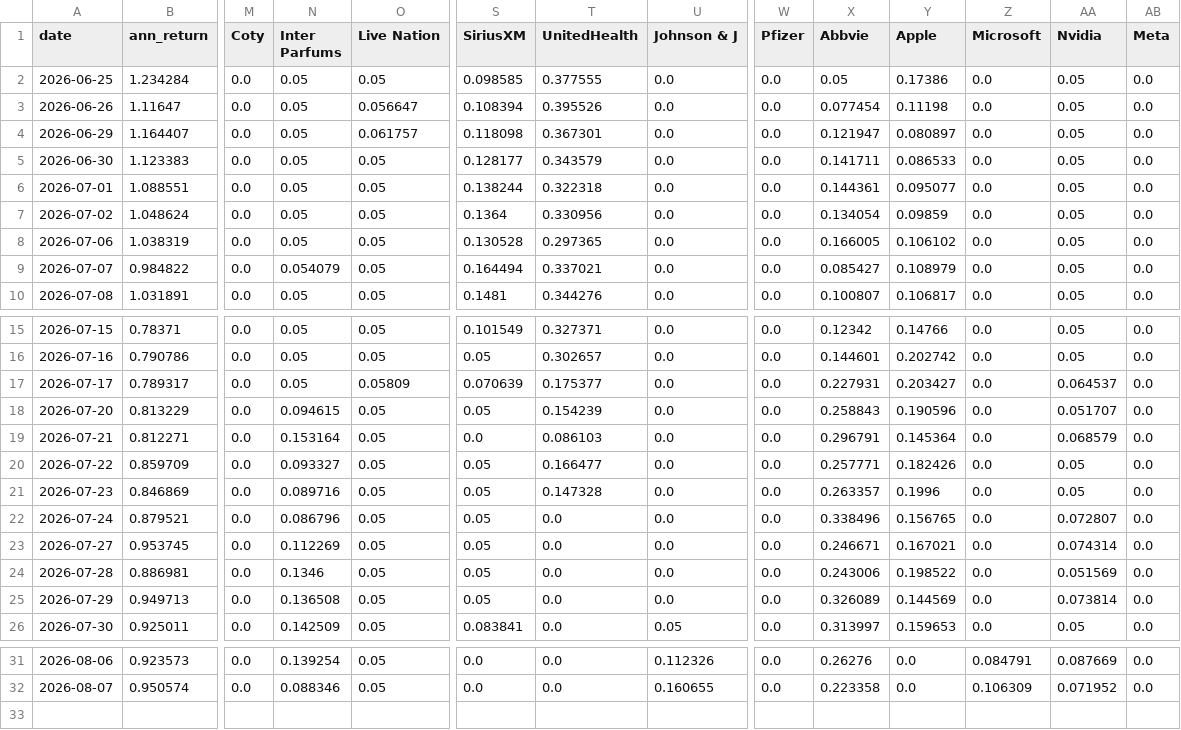
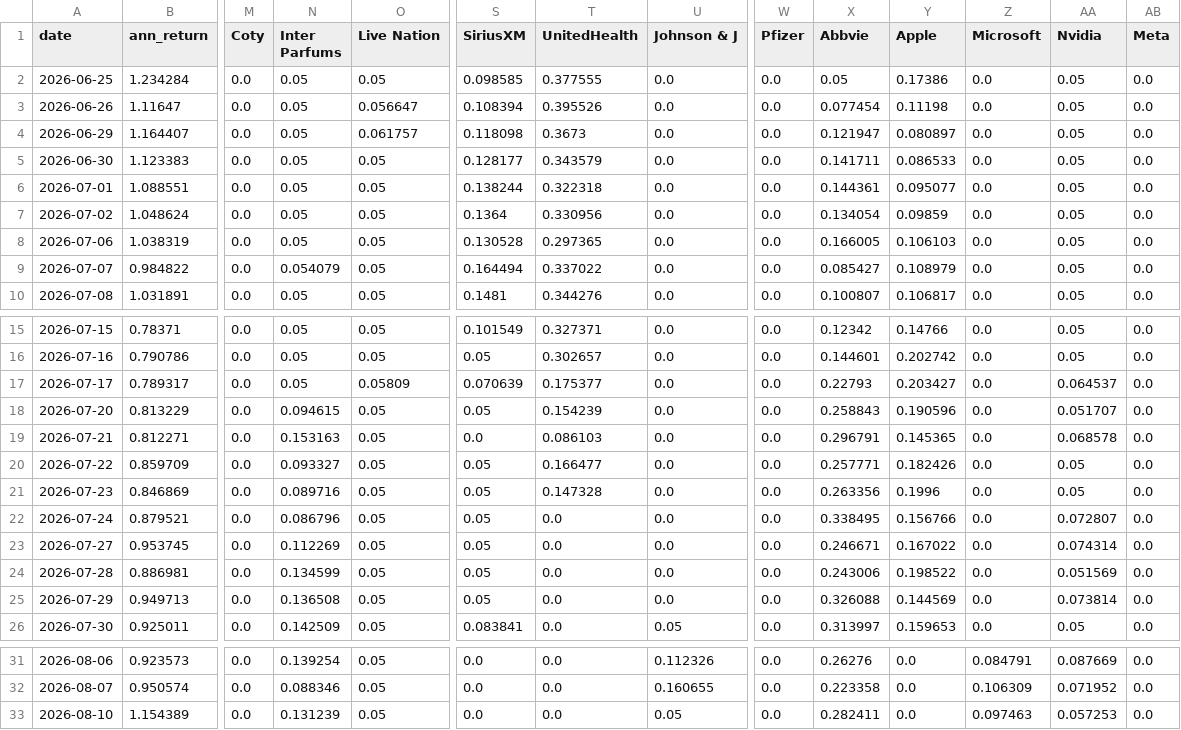
Before and after one commit to RamaAkach/OPIM-5641---Final-Project, a CSV file: results/weight_history.csv, drawn as a sheet; only a part is shown, gaps mark what is left out; rows hold the shown columns only; the diff names each change by its address in the sheet, - before the commit and + after, or states it on an @@ line.

```diff
--- a/results/weight_history.csv
+++ b/results/weight_history.csv
-T4 (UnitedHealth): 0.367301
+T4 (UnitedHealth): 0.3673
-Y8 (Apple): 0.106102
+Y8 (Apple): 0.106103
-T9 (UnitedHealth): 0.337021
+T9 (UnitedHealth): 0.337022
-X17 (Abbvie): 0.227931
+X17 (Abbvie): 0.22793
-N19 (Inter Parfums): 0.153164
+N19 (Inter Parfums): 0.153163
-Y19 (Apple): 0.145364
+Y19 (Apple): 0.145365
-AA19 (Nvidia): 0.068579
+AA19 (Nvidia): 0.068578
-X21 (Abbvie): 0.263357
+X21 (Abbvie): 0.263356
-X22 (Abbvie): 0.338496
+X22 (Abbvie): 0.338495
-Y22 (Apple): 0.156765
+Y22 (Apple): 0.156766
-Y23 (Apple): 0.167021
+Y23 (Apple): 0.167022
-N24 (Inter Parfums): 0.1346
+N24 (Inter Parfums): 0.134599
-X25 (Abbvie): 0.326089
+X25 (Abbvie): 0.326088
+row 33: 2026-08-10 | 1.154389 | 0.0 | 0.131239 | 0.05 | 0.0 | 0.0 | 0.05 | 0.0 | 0.282411 | 0.0 | 0.097463 | 0.057253 | 0.0
```
Also changed, not shown: results/paper_trading.csv, 7 other files.
